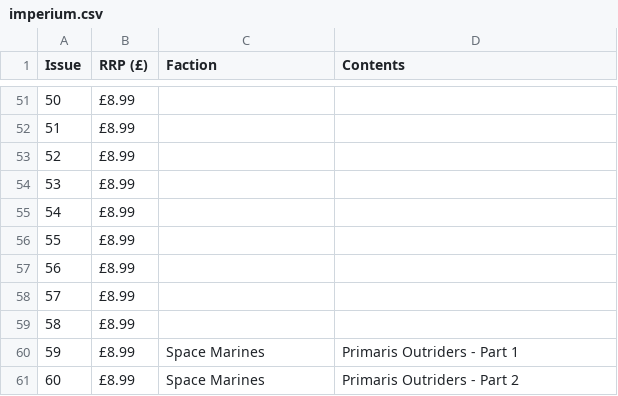
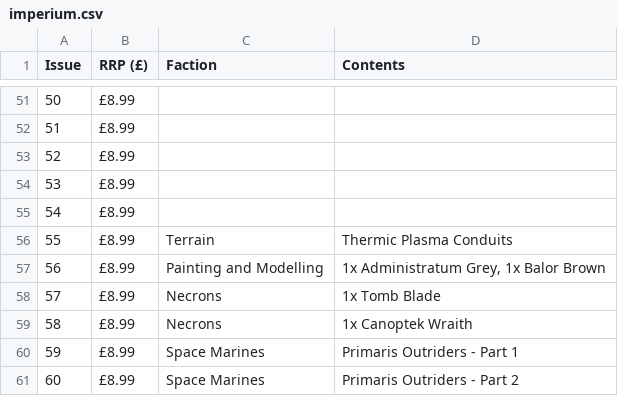
Before and after one commit to cncplyr/datasets-hachette-warhammer, a CSV file: imperium.csv, drawn as a sheet; only a part is shown, gaps mark what is left out; the diff covers the shown part only.

```diff
--- a/imperium.csv
+++ b/imperium.csv
@@ -55,6 +55,6 @@ Issue,  RRP (£), Faction, Contents
 54, £8.99, ,
-55, £8.99, ,
-56, £8.99, ,
-57, £8.99, ,
-58, £8.99, ,
+55, £8.99, Terrain, "Thermic Plasma Conduits"
+56, £8.99, Painting and Modelling, "1x Administratum Grey, 1x Balor Brown"
+57, £8.99, Necrons, "1x Tomb Blade"
+58, £8.99, Necrons, "1x Canoptek Wraith"
 59, £8.99, Space Marines, "Primaris Outriders - Part 1"
```
Also changed, not shown: 31 edited cells elsewhere in this file.
